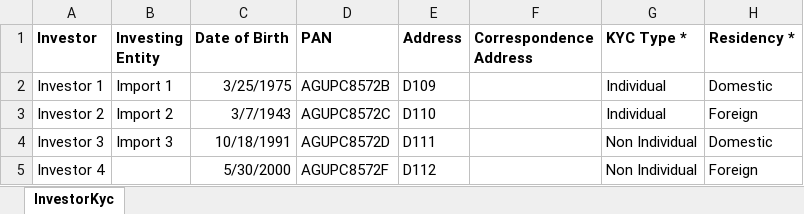
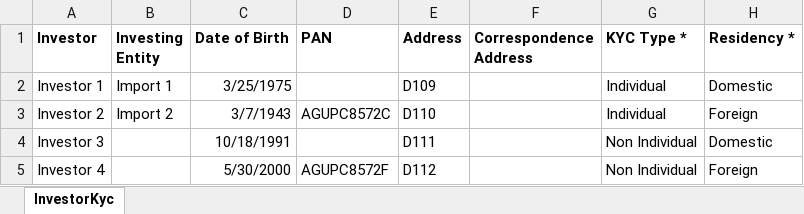
Before and after one commit to sampadadiwan/IRM_CompanyMain, an Excel workbook: public/sample_uploads/investor_kycs.xlsx, sheet InvestorKyc, drawn as a sheet; only a part is shown; values as stored, in another font and other column widths than the file's, no borders; the diff names each change by its address in the sheet, - before the commit and + after, or states it on an @@ line.

Commit message:
Added suppor for kyc update where name or pan is nil

```diff
--- a/public/sample_uploads/investor_kycs.xlsx (sheet InvestorKyc)
+++ b/public/sample_uploads/investor_kycs.xlsx (sheet InvestorKyc)
-D2 (PAN): AGUPC8572B
+D2 (PAN): (empty)
-B4 (Investing Entity): Import 3
+B4 (Investing Entity): (empty)
-D4 (PAN): AGUPC8572D
+D4 (PAN): (empty)
```
Also changed, not shown: 1 other file.
